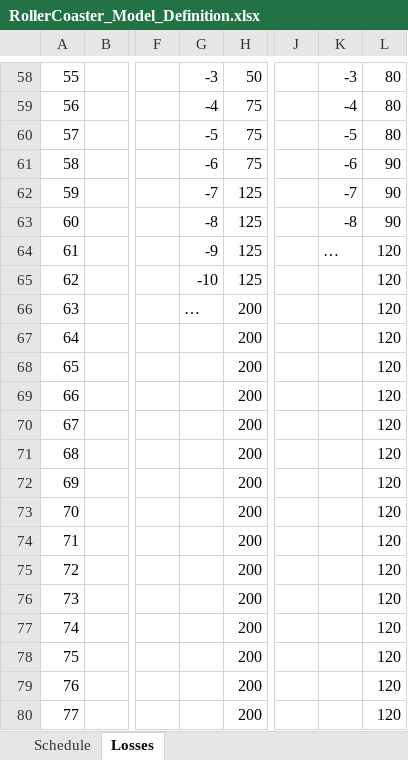
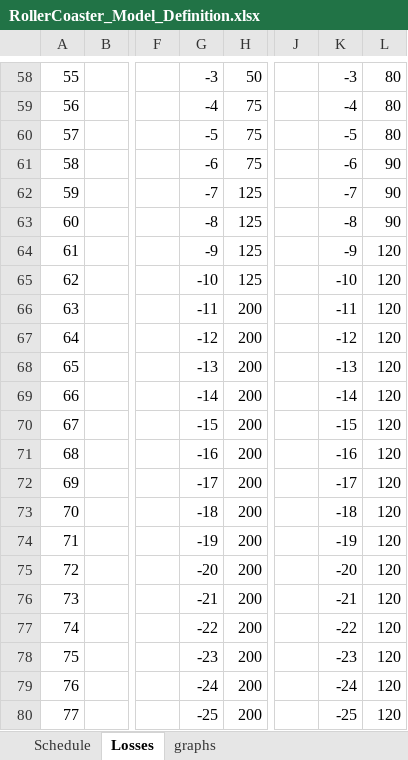
Before and after one commit to MalteEbner/ResearchThesis-Code, an Excel workbook: Model_TopSim_RollerCoaster/RollerCoaster_Model_Definition.xlsx, sheet Losses, drawn as a sheet; only a part is shown, gaps mark what is left out; values as stored, in another font and other column widths than the file's, no borders; the diff covers the shown part only; the diff names each change by its address in the sheet, - before the commit and + after, or states it on an @@ line.

```diff
--- a/Model_TopSim_RollerCoaster/RollerCoaster_Model_Definition.xlsx (sheet Losses)
+++ b/Model_TopSim_RollerCoaster/RollerCoaster_Model_Definition.xlsx (sheet Losses)
+sheet tab: graphs
-K64: …
+K64: -9
-K65: (empty)
+K65: -10
-G66: …
+G66: -11
-K66: (empty)
+K66: -11
-G67: (empty)
+G67: -12
-K67: (empty)
+K67: -12
-G68: (empty)
+G68: -13
-K68: (empty)
+K68: -13
-G69: (empty)
+G69: -14
-K69: (empty)
+K69: -14
-G70: (empty)
+G70: -15
-K70: (empty)
+K70: -15
-G71: (empty)
+G71: -16
-K71: (empty)
+K71: -16
-G72: (empty)
+G72: -17
-K72: (empty)
+K72: -17
-G73: (empty)
+G73: -18
-K73: (empty)
+K73: -18
-G74: (empty)
+G74: -19
-K74: (empty)
+K74: -19
-G75: (empty)
+G75: -20
-K75: (empty)
+K75: -20
-G76: (empty)
+G76: -21
-K76: (empty)
+K76: -21
-G77: (empty)
+G77: -22
-K77: (empty)
+K77: -22
-G78: (empty)
+G78: -23
-K78: (empty)
+K78: -23
-G79: (empty)
+G79: -24
-K79: (empty)
+K79: -24
-G80: (empty)
+G80: -25
-K80: (empty)
+K80: -25
```
Also changed, not shown: 173 edited cells elsewhere in this sheet, charts or pictures.
